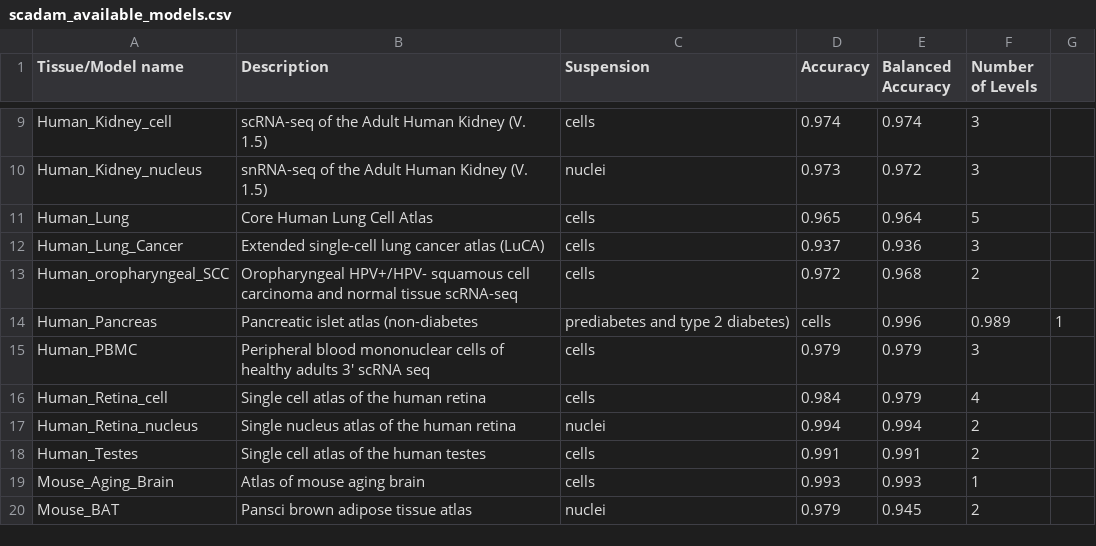
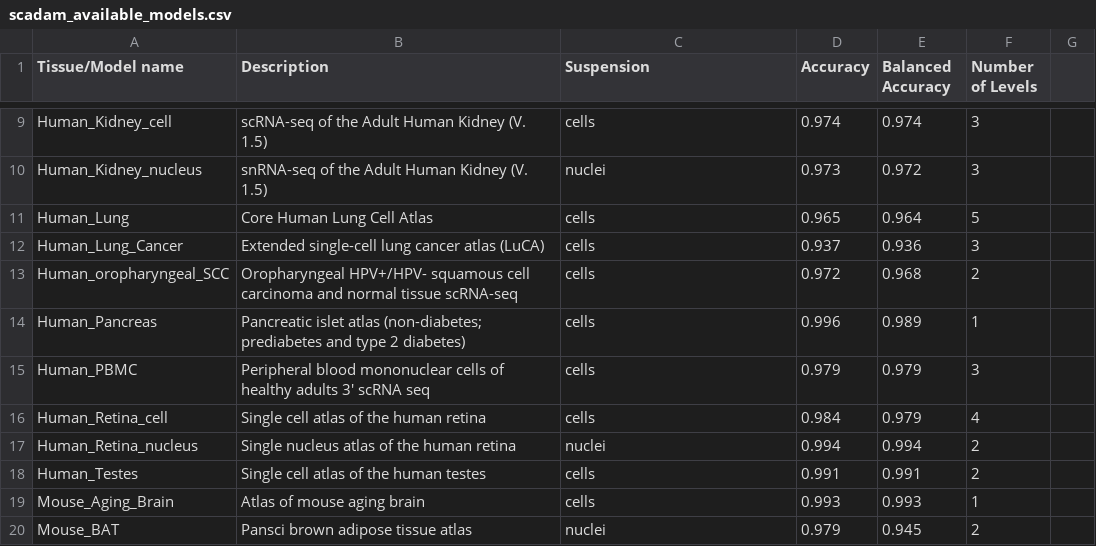
Before and after one commit to Chechekhins/scParadise, a CSV file: scadam_available_models.csv, drawn as a sheet; only a part is shown, gaps mark what is left out.

Commit message:
Update scadam_available_models.csv

```diff
--- a/scadam_available_models.csv
+++ b/scadam_available_models.csv
@@ -13,3 +13,3 @@ Human_Lung_Cancer,Extended single-cell lung cancer atlas (LuCA),cells,0.937,0.93
 Human_oropharyngeal_SCC,Oropharyngeal HPV+/HPV- squamous cell carcinoma and normal tissue scRNA-seq,cells,0.972,0.968,2
-Human_Pancreas,Pancreatic islet atlas (non-diabetes, prediabetes and type 2 diabetes),cells,0.996,0.989,1
+Human_Pancreas,Pancreatic islet atlas (non-diabetes; prediabetes and type 2 diabetes),cells,0.996,0.989,1
 Human_PBMC,Peripheral blood mononuclear cells of healthy adults 3' scRNA seq,cells,0.979,0.979,3
```
